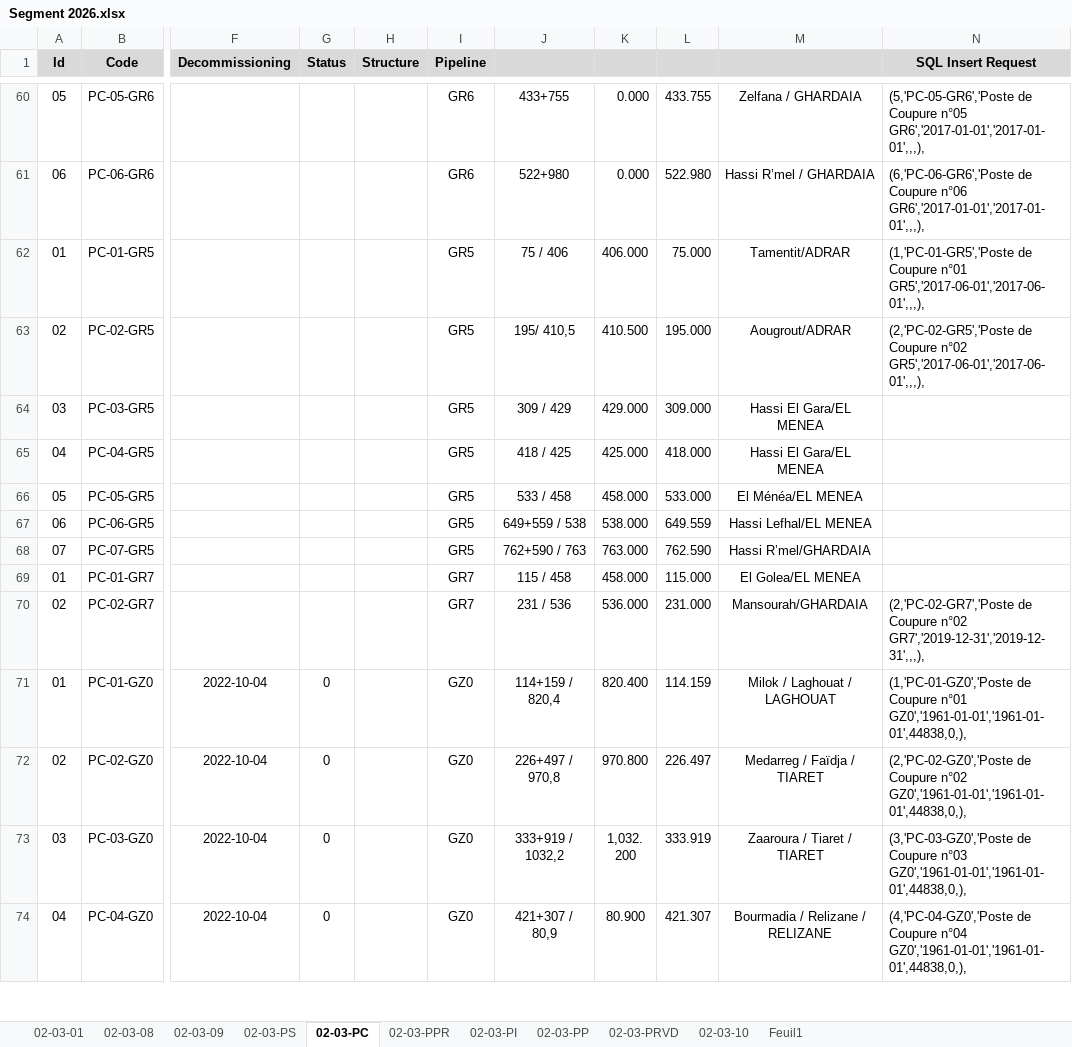
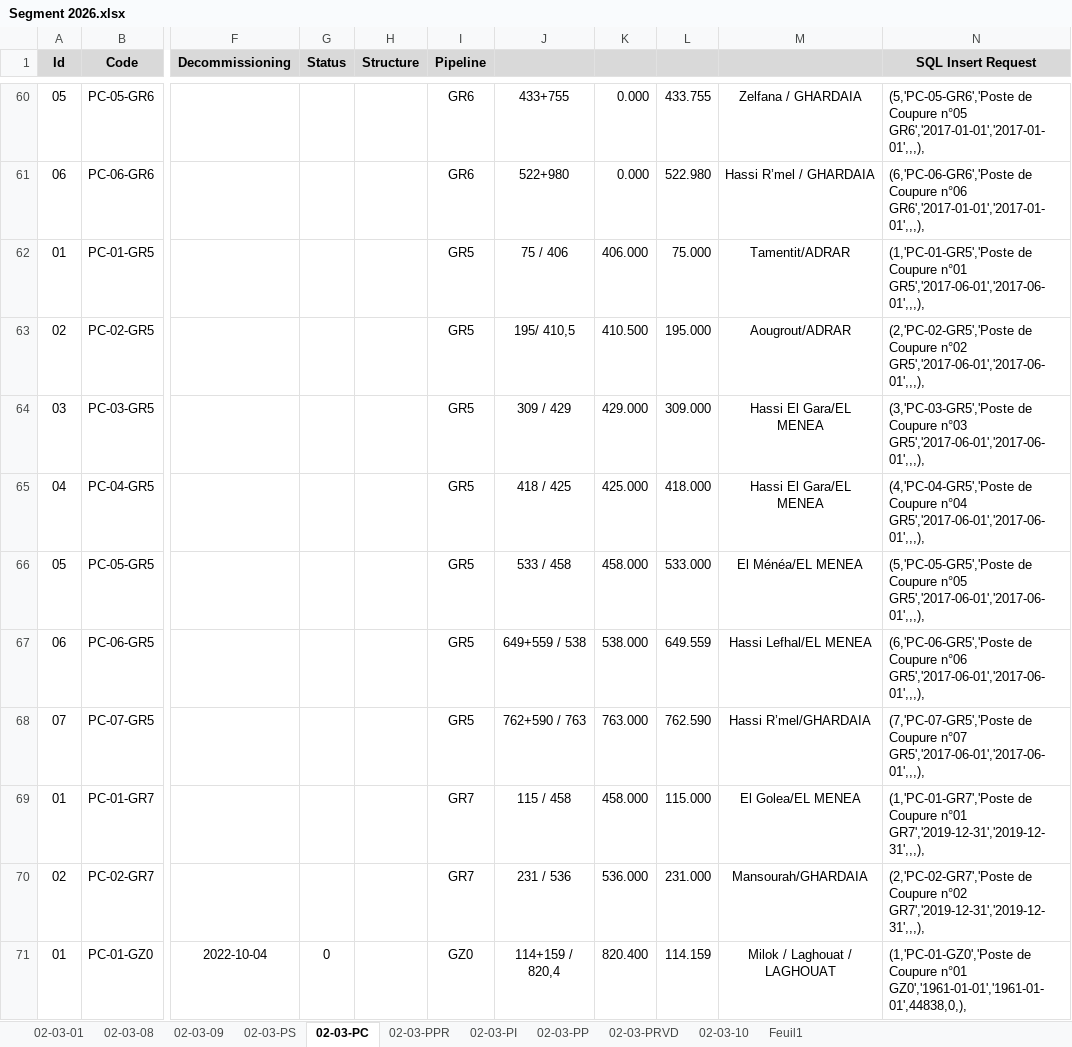
Before and after one commit to CHOUABBIA-AMINE/HyFloAPI, an Excel workbook: src/main/resources/data/Segment 2026.xlsx, sheet 02-03-PC, drawn as a sheet; only a part is shown, gaps mark what is left out; the shorter side is filled out with more unchanged rows; values as stored, in another font and other column widths than the file's, no borders; the diff covers the shown part only; the diff names each change by its address in the sheet, - before the commit and + after, or states it on an @@ line.

```diff
--- a/src/main/resources/data/Segment 2026.xlsx (sheet 02-03-PC)
+++ b/src/main/resources/data/Segment 2026.xlsx (sheet 02-03-PC)
-N64 (SQL Insert Request): (empty)
+N64 (SQL Insert Request): (3,'PC-03-GR5','Poste de Coupure n°03 GR5','2017-06-01','2017-06-01',,,),
-N65 (SQL Insert Request): (empty)
+N65 (SQL Insert Request): (4,'PC-04-GR5','Poste de Coupure n°04 GR5','2017-06-01','2017-06-01',,,),
-N66 (SQL Insert Request): (empty)
+N66 (SQL Insert Request): (5,'PC-05-GR5','Poste de Coupure n°05 GR5','2017-06-01','2017-06-01',,,),
-N67 (SQL Insert Request): (empty)
+N67 (SQL Insert Request): (6,'PC-06-GR5','Poste de Coupure n°06 GR5','2017-06-01','2017-06-01',,,),
-N68 (SQL Insert Request): (empty)
+N68 (SQL Insert Request): (7,'PC-07-GR5','Poste de Coupure n°07 GR5','2017-06-01','2017-06-01',,,),
-N69 (SQL Insert Request): (empty)
+N69 (SQL Insert Request): (1,'PC-01-GR7','Poste de Coupure n°01 GR7','2019-12-31','2019-12-31',,,),
```
Also changed, not shown: 30 added rows and 30 removed rows elsewhere in this sheet, sheet 02-03-PS, sheet 02-03-10, sheet 02-03-PPR, sheet 02-03-01, 3 other files.
